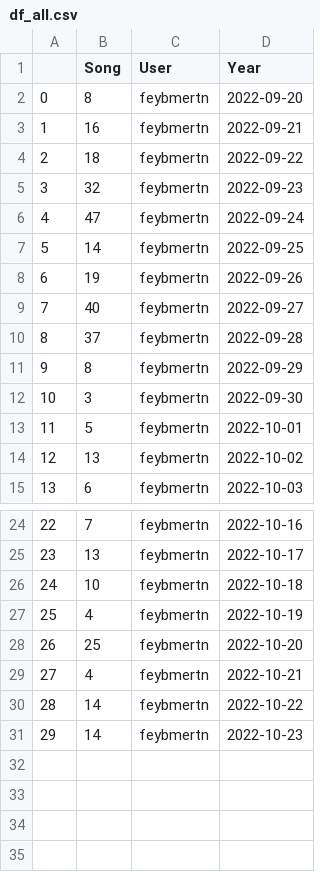
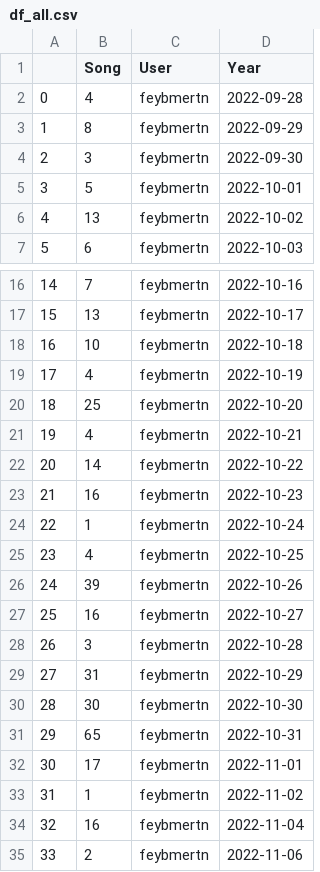
Before and after one commit to damartin95/dashApplication, a CSV file: df_all.csv, drawn as a sheet; only a part is shown, gaps mark what is left out; removed rows and columns are numbered as before the commit, all else as after; the diff names each change by its address in the sheet, - before the commit and + after, or states it on an @@ line.

```diff
--- a/df_all.csv
+++ b/df_all.csv
-row 2: 0 | 8 | feybmertn | 2022-09-20
-row 3: 1 | 16 | feybmertn | 2022-09-21
-row 4: 2 | 18 | feybmertn | 2022-09-22
-row 5: 3 | 32 | feybmertn | 2022-09-23
-row 6: 4 | 47 | feybmertn | 2022-09-24
-row 7: 5 | 14 | feybmertn | 2022-09-25
-row 8: 6 | 19 | feybmertn | 2022-09-26
-row 9: 7 | 40 | feybmertn | 2022-09-27
@@ column A renumbered between rows 2 and 23 @@
-B2 (Song): 37
+B2 (Song): 4
-B23 (Song): 14
+B23 (Song): 16
+row 24: 22 | 1 | feybmertn | 2022-10-24
+row 25: 23 | 4 | feybmertn | 2022-10-25
+row 26: 24 | 39 | feybmertn | 2022-10-26
+row 27: 25 | 16 | feybmertn | 2022-10-27
+row 28: 26 | 3 | feybmertn | 2022-10-28
+row 29: 27 | 31 | feybmertn | 2022-10-29
+row 30: 28 | 30 | feybmertn | 2022-10-30
+row 31: 29 | 65 | feybmertn | 2022-10-31
+row 32: 30 | 17 | feybmertn | 2022-11-01
+row 33: 31 | 1 | feybmertn | 2022-11-02
+row 34: 32 | 16 | feybmertn | 2022-11-04
+row 35: 33 | 2 | feybmertn | 2022-11-06
```
Also changed, not shown: 4 other files.
